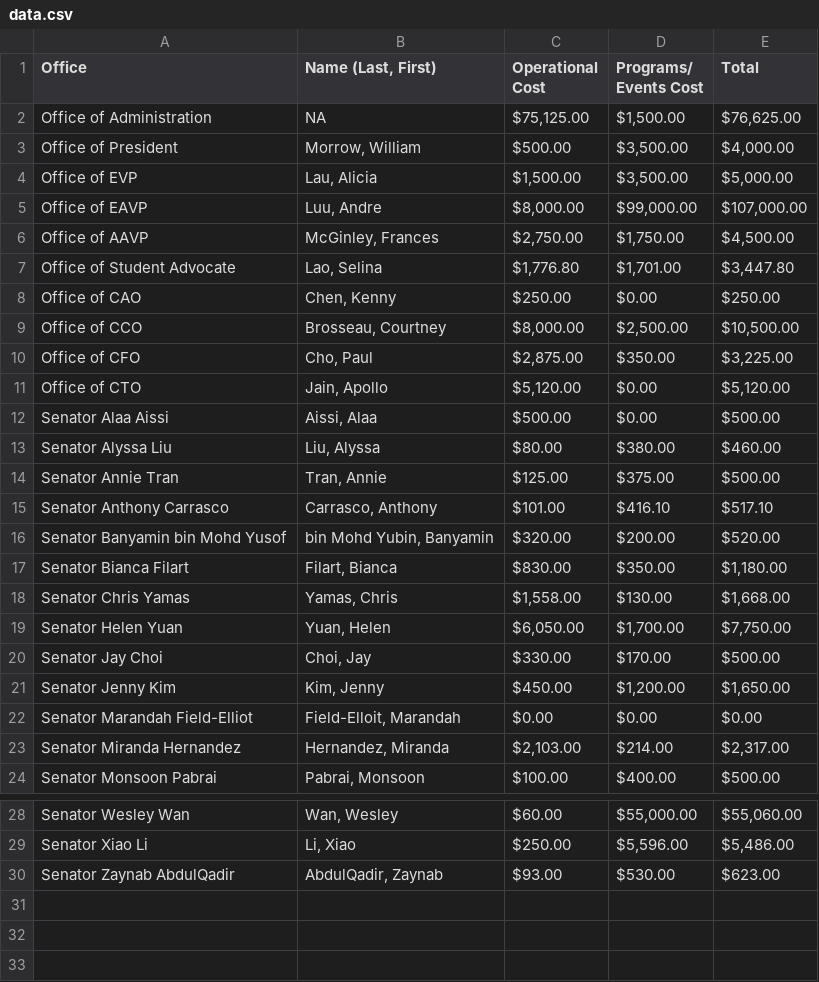
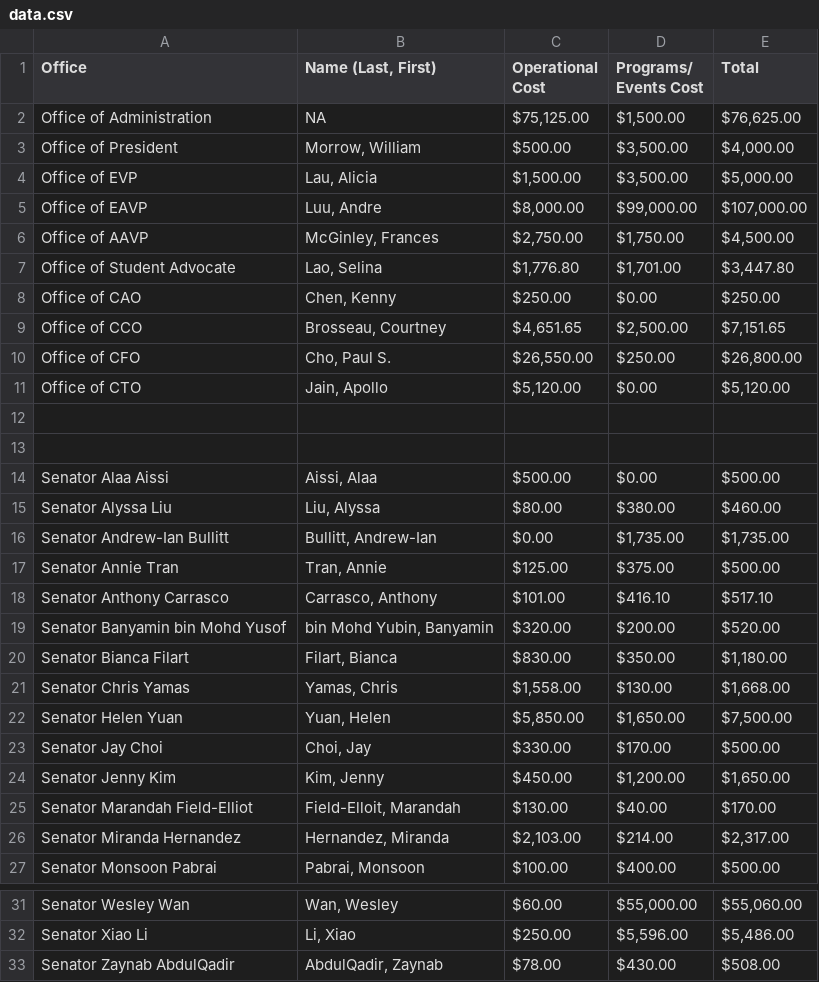
Before and after one commit to madhavgharmalkar/cfo.asuc.org, a CSV file: data/data.csv, drawn as a sheet; only a part is shown, gaps mark what is left out; addresses are those after the commit; the diff names each change by its address in the sheet, - before the commit and + after, or states it on an @@ line.

Commit message:
changed local data

```diff
--- a/data/data.csv
+++ b/data/data.csv
-C9 (Operational Cost): $8,000.00
+C9 (Operational Cost): $4,651.65
-E9 (Total): $10,500.00
+E9 (Total): $7,151.65
-B10 (Name (Last, First)): Cho, Paul
+B10 (Name (Last, First)): Cho, Paul S.
-C10 (Operational Cost): $2,875.00
+C10 (Operational Cost): $26,550.00
-D10 (Programs/ Events Cost): $350.00
+D10 (Programs/ Events Cost): $250.00
-E10 (Total): $3,225.00
+E10 (Total): $26,800.00
+row 12: (empty)
+row 13: (empty)
+row 16: Senator Andrew-Ian Bullitt | Bullitt, Andrew-Ian | $0.00 | $1,735.00 | $1,735.00
-C22 (Operational Cost): $6,050.00
+C22 (Operational Cost): $5,850.00
-D22 (Programs/ Events Cost): $1,700.00
+D22 (Programs/ Events Cost): $1,650.00
-E22 (Total): $7,750.00
+E22 (Total): $7,500.00
-C25 (Operational Cost): $0.00
+C25 (Operational Cost): $130.00
-D25 (Programs/ Events Cost): $0.00
+D25 (Programs/ Events Cost): $40.00
-E25 (Total): $0.00
+E25 (Total): $170.00
-C33 (Operational Cost): $93.00
+C33 (Operational Cost): $78.00
-D33 (Programs/ Events Cost): $530.00
+D33 (Programs/ Events Cost): $430.00
-E33 (Total): $623.00
+E33 (Total): $508.00
```
